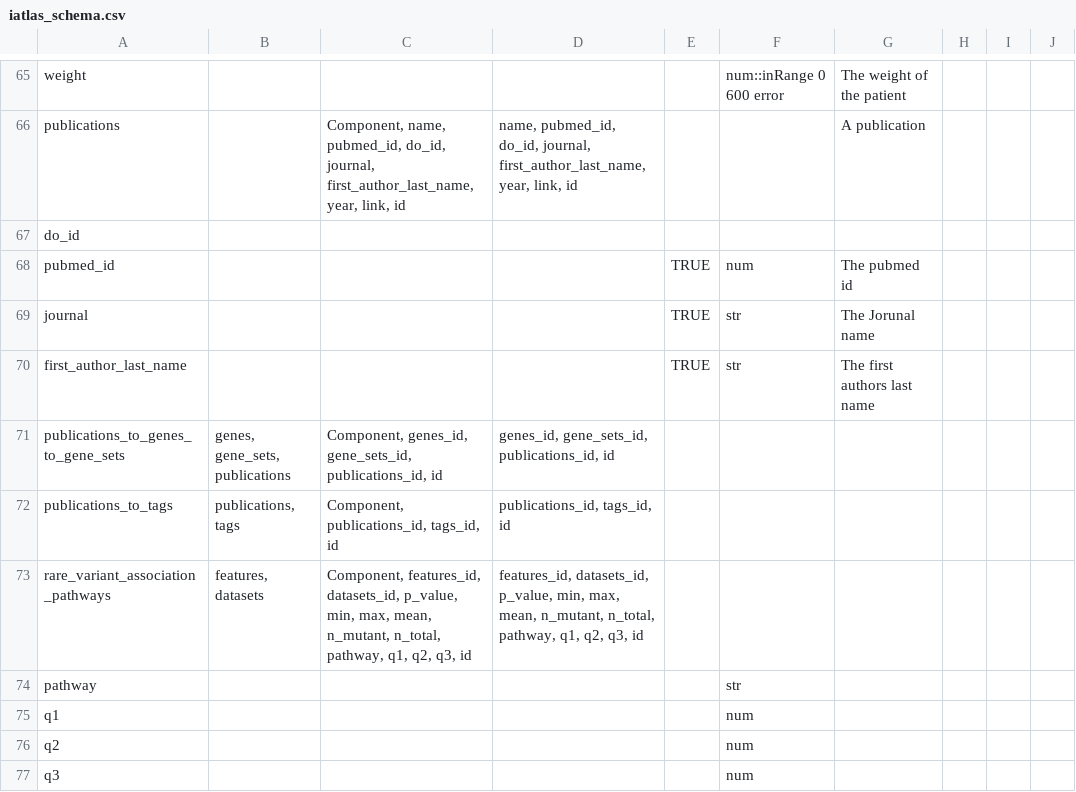
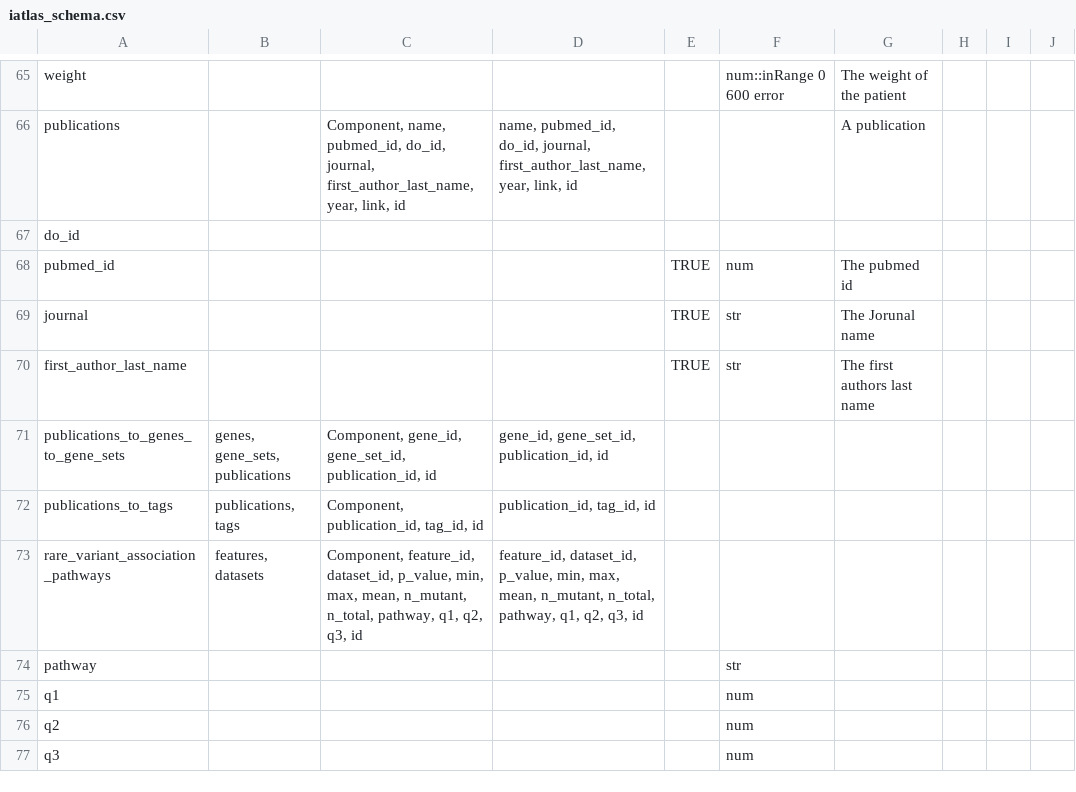
Before and after one commit to CRI-iAtlas/iAtlasSchema, a CSV file: iatlas_schema.csv, drawn as a sheet; only a part is shown, gaps mark what is left out; the diff covers the shown part only.

```diff
--- a/iatlas_schema.csv
+++ b/iatlas_schema.csv
@@ -70,5 +70,5 @@ journal,,,,TRUE,str,The Jorunal name,,,
 first_author_last_name,,,,TRUE,str,The first authors last name,,,
-publications_to_genes_to_gene_sets,"genes, gene_sets, publications","Component, genes_id, gene_sets_id, publications_id, id","genes_id, gene_sets_id, publications_id, id",,,,,,
-publications_to_tags,"publications, tags","Component, publications_id, tags_id, id","publications_id, tags_id, id",,,,,,
-rare_variant_association_pathways,"features, datasets","Component, features_id, datasets_id, p_value, min, max, mean, n_mutant, n_total, pathway, q1, q2, q3, id","features_id, datasets_id, p_value, min, max, mean, n_mutant, n_total, pathway, q1, q2, q3, id",,,,,,
+publications_to_genes_to_gene_sets,"genes, gene_sets, publications","Component, gene_id, gene_set_id, publication_id, id","gene_id, gene_set_id, publication_id, id",,,,,,
+publications_to_tags,"publications, tags","Component, publication_id, tag_id, id","publication_id, tag_id, id",,,,,,
+rare_variant_association_pathways,"features, datasets","Component, feature_id, dataset_id, p_value, min, max, mean, n_mutant, n_total, pathway, q1, q2, q3, id","feature_id, dataset_id, p_value, min, max, mean, n_mutant, n_total, pathway, q1, q2, q3, id",,,,,,
 pathway,,,,,str,,,,
```
Also changed, not shown: 56 edited cells elsewhere in this file, 1 other file.
